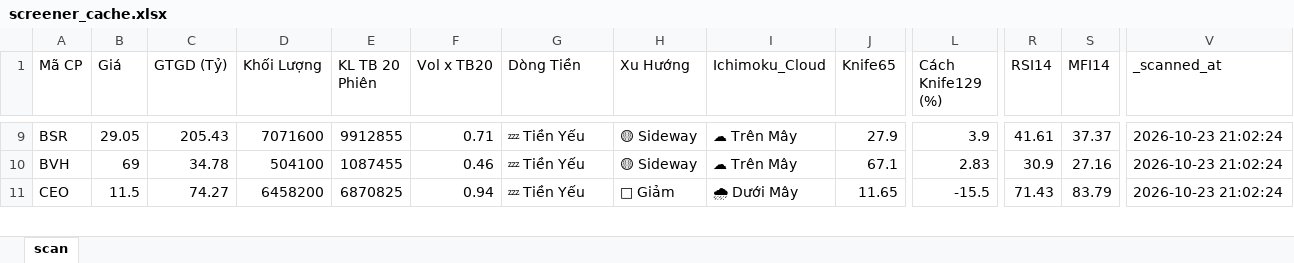
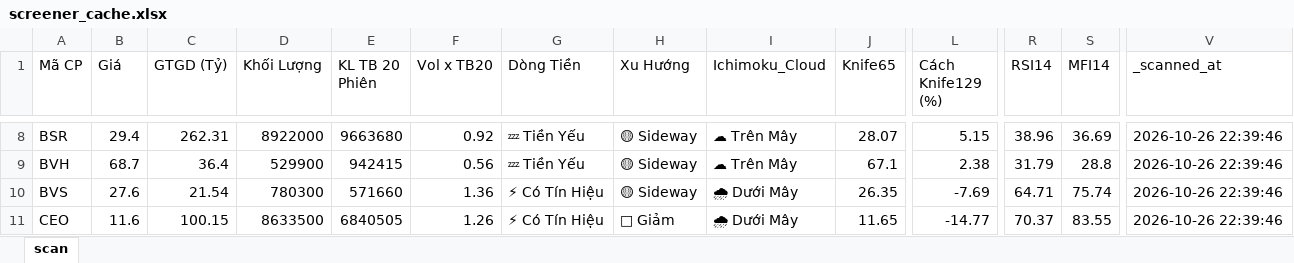
Before and after one commit to nnnhutien-cpu/Fairy-stock, an Excel workbook: screener_cache.xlsx, sheet scan, drawn as a sheet; only a part is shown, gaps mark what is left out; values as stored, in another font and other column widths than the file's, no borders; addresses are those after the commit; rows hold the shown columns only; the diff covers the shown part only; the diff names each change by its address in the sheet, - before the commit and + after, or states it on an @@ line.

```diff
--- a/screener_cache.xlsx (sheet scan)
+++ b/screener_cache.xlsx (sheet scan)
-B8 (Giá): 29.05
+B8 (Giá): 29.4
-C8 (GTGD (Tỷ)): 205.43
+C8 (GTGD (Tỷ)): 262.31
-D8 (Khối Lượng): 7071600
+D8 (Khối Lượng): 8922000
-E8 (KL TB 20 Phiên): 9912855
+E8 (KL TB 20 Phiên): 9663680
-F8 (Vol x TB20): 0.71
+F8 (Vol x TB20): 0.92
-J8 (Knife65): 27.9
+J8 (Knife65): 28.07
-L8 (Cách Knife129 (%)): 3.9
+L8 (Cách Knife129 (%)): 5.15
-R8 (RSI14): 41.61
+R8 (RSI14): 38.96
-S8 (MFI14): 37.37
+S8 (MFI14): 36.69
-V8:V9 (_scanned_at): 2026-10-23 21:02:24
+V8:V9 (_scanned_at): 2026-10-26 22:39:46
-B9 (Giá): 69
+B9 (Giá): 68.7
-C9 (GTGD (Tỷ)): 34.78
+C9 (GTGD (Tỷ)): 36.4
-D9 (Khối Lượng): 504100
+D9 (Khối Lượng): 529900
-E9 (KL TB 20 Phiên): 1087455
+E9 (KL TB 20 Phiên): 942415
-F9 (Vol x TB20): 0.46
+F9 (Vol x TB20): 0.56
-L9 (Cách Knife129 (%)): 2.83
+L9 (Cách Knife129 (%)): 2.38
-R9 (RSI14): 30.9
+R9 (RSI14): 31.79
-S9 (MFI14): 27.16
+S9 (MFI14): 28.8
+row 10: BVS | 27.6 | 21.54 | 780300 | 571660 | 1.36 | ⚡ Có Tín Hiệu | 🟡 Sideway | 🌧 Dưới Mây | 26.35 | -7.69 | 64.71 | 75.74 | 2026-10-26 22:39:46
-B11 (Giá): 11.5
+B11 (Giá): 11.6
-C11 (GTGD (Tỷ)): 74.27
+C11 (GTGD (Tỷ)): 100.15
-D11 (Khối Lượng): 6458200
+D11 (Khối Lượng): 8633500
-E11 (KL TB 20 Phiên): 6870825
+E11 (KL TB 20 Phiên): 6840505
-F11 (Vol x TB20): 0.94
+F11 (Vol x TB20): 1.26
-G11 (Dòng Tiền): 💤 Tiền Yếu
+G11 (Dòng Tiền): ⚡ Có Tín Hiệu
-L11 (Cách Knife129 (%)): -15.5
+L11 (Cách Knife129 (%)): -14.77
-R11 (RSI14): 71.43
+R11 (RSI14): 70.37
-S11 (MFI14): 83.79
+S11 (MFI14): 83.55
-V11 (_scanned_at): 2026-10-23 21:02:24
+V11 (_scanned_at): 2026-10-26 22:39:46
```
Also changed, not shown: 5 added rows, 7 removed rows and 899 edited cells elsewhere in this sheet.
